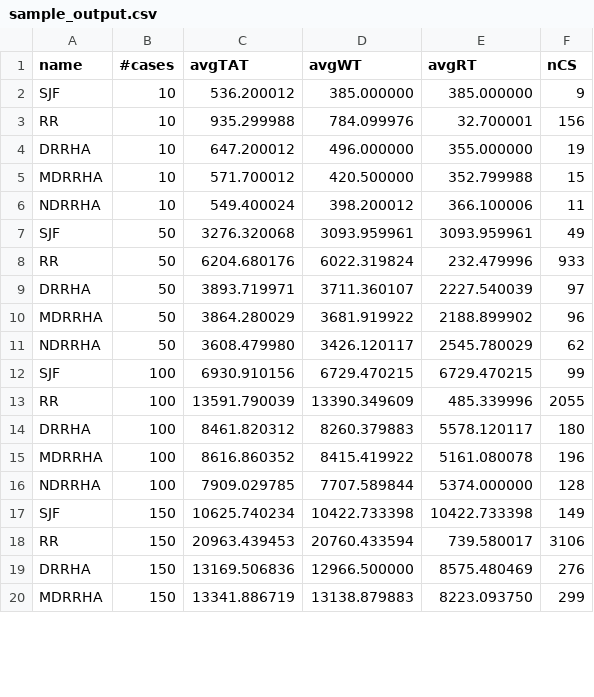
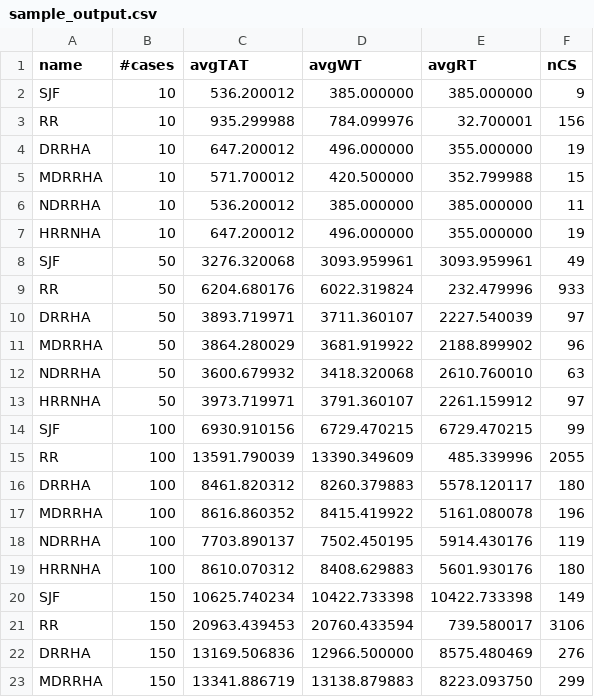
Before and after one commit to Bhaikko/mdrrha, a CSV file: data/sample_output.csv, drawn as a sheet; only a part is shown; the diff covers the shown part only.

Commit message:
HRRNHA algo added using Mean heuristic

```diff
--- a/data/sample_output.csv
+++ b/data/sample_output.csv
@@ -5,3 +5,4 @@ DRRHA,10,647.200012,496.000000,355.000000,19
 MDRRHA,10,571.700012,420.500000,352.799988,15
-NDRRHA,10,549.400024,398.200012,366.100006,11
+NDRRHA,10,536.200012,385.000000,385.000000,11
+HRRNHA,10,647.200012,496.000000,355.000000,19
 SJF,50,3276.320068,3093.959961,3093.959961,49
@@ -10,3 +11,4 @@ DRRHA,50,3893.719971,3711.360107,2227.540039,97
 MDRRHA,50,3864.280029,3681.919922,2188.899902,96
-NDRRHA,50,3608.479980,3426.120117,2545.780029,62
+NDRRHA,50,3600.679932,3418.320068,2610.760010,63
+HRRNHA,50,3973.719971,3791.360107,2261.159912,97
 SJF,100,6930.910156,6729.470215,6729.470215,99
@@ -15,3 +17,4 @@ DRRHA,100,8461.820312,8260.379883,5578.120117,180
 MDRRHA,100,8616.860352,8415.419922,5161.080078,196
-NDRRHA,100,7909.029785,7707.589844,5374.000000,128
+NDRRHA,100,7703.890137,7502.450195,5914.430176,119
+HRRNHA,100,8610.070312,8408.629883,5601.930176,180
 SJF,150,10625.740234,10422.733398,10422.733398,149
```
Also changed, not shown: 16 added rows and 8 removed rows elsewhere in this file, 6 other files.
